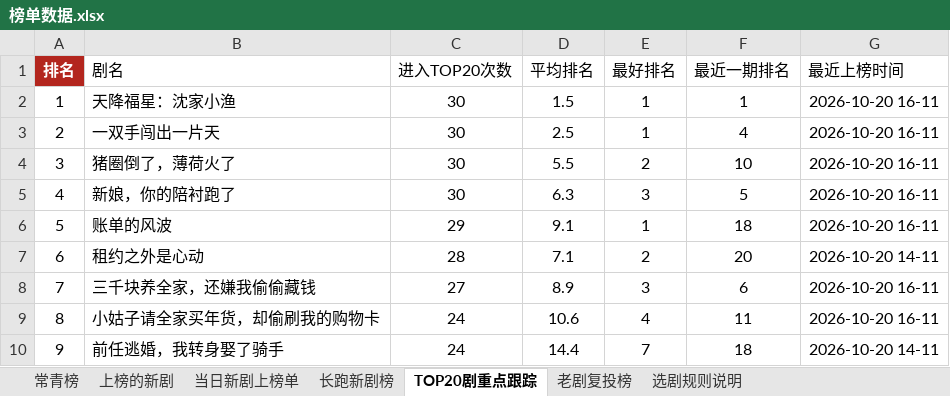
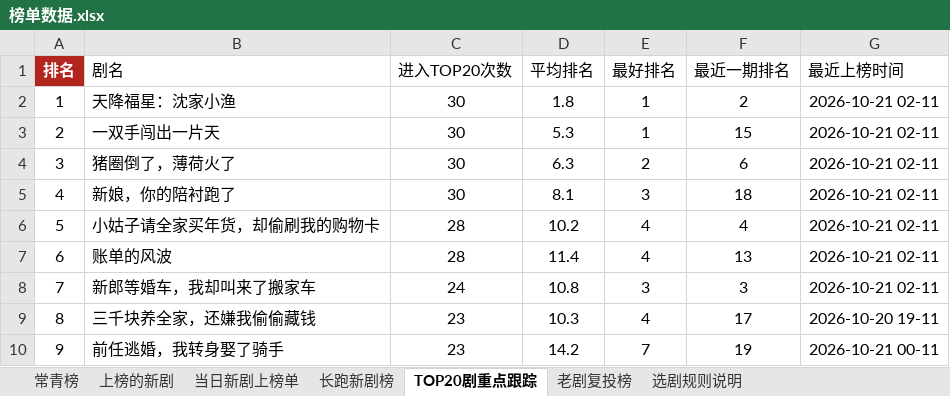
Before and after one commit to 2m247cdz9k-design/tomato-drama-rankings, an Excel workbook: 榜单数据.xlsx, sheet TOP20剧重点跟踪, drawn as a sheet; only a part is shown; values as stored, in another font and other column widths than the file's, no borders; the diff covers the shown part only; the diff names each change by its address in the sheet, - before the commit and + after, or states it on an @@ line.

```diff
--- a/榜单数据.xlsx (sheet TOP20剧重点跟踪)
+++ b/榜单数据.xlsx (sheet TOP20剧重点跟踪)
-D2 (平均排名): 1.5
+D2 (平均排名): 1.8
-F2 (最近一期排名): 1
+F2 (最近一期排名): 2
-G2:G6 (最近上榜时间): 2026-10-20 16-11
+G2:G6 (最近上榜时间): 2026-10-21 02-11
-D3 (平均排名): 2.5
+D3 (平均排名): 5.3
-F3 (最近一期排名): 4
+F3 (最近一期排名): 15
-D4 (平均排名): 5.5
+D4 (平均排名): 6.3
-F4 (最近一期排名): 10
+F4 (最近一期排名): 6
-D5 (平均排名): 6.3
+D5 (平均排名): 8.1
-F5 (最近一期排名): 5
+F5 (最近一期排名): 18
-B6 (剧名): 账单的风波
+B6 (剧名): 小姑子请全家买年货，却偷刷我的购物卡
-C6 (进入TOP20次数): 29
+C6 (进入TOP20次数): 28
-D6 (平均排名): 9.1
+D6 (平均排名): 10.2
-E6 (最好排名): 1
+E6 (最好排名): 4
-F6 (最近一期排名): 18
+F6 (最近一期排名): 4
-B7 (剧名): 租约之外是心动
+B7 (剧名): 账单的风波
-D7 (平均排名): 7.1
+D7 (平均排名): 11.4
-E7 (最好排名): 2
+E7 (最好排名): 4
-F7 (最近一期排名): 20
+F7 (最近一期排名): 13
-G7 (最近上榜时间): 2026-10-20 14-11
+G7 (最近上榜时间): 2026-10-21 02-11
-B8 (剧名): 三千块养全家，还嫌我偷偷藏钱
+B8 (剧名): 新郎等婚车，我却叫来了搬家车
-C8 (进入TOP20次数): 27
+C8 (进入TOP20次数): 24
-D8 (平均排名): 8.9
+D8 (平均排名): 10.8
-F8 (最近一期排名): 6
+F8 (最近一期排名): 3
-G8 (最近上榜时间): 2026-10-20 16-11
+G8 (最近上榜时间): 2026-10-21 02-11
-B9 (剧名): 小姑子请全家买年货，却偷刷我的购物卡
+B9 (剧名): 三千块养全家，还嫌我偷偷藏钱
-C9:C10 (进入TOP20次数): 24
+C9:C10 (进入TOP20次数): 23
-D9 (平均排名): 10.6
+D9 (平均排名): 10.3
-F9 (最近一期排名): 11
+F9 (最近一期排名): 17
-G9 (最近上榜时间): 2026-10-20 16-11
+G9 (最近上榜时间): 2026-10-20 19-11
-D10 (平均排名): 14.4
+D10 (平均排名): 14.2
-F10 (最近一期排名): 18
+F10 (最近一期排名): 19
-G10 (最近上榜时间): 2026-10-20 14-11
+G10 (最近上榜时间): 2026-10-21 00-11
```
Also changed, not shown: 217 edited cells elsewhere in this sheet, sheet 老剧复投榜, sheet 上榜的新剧, sheet 长跑新剧榜, sheet 当日新剧上榜单, sheet 新剧推荐·口径C(账号层级优先), sheet 新剧推荐·口径B(账号权重型), 3 more sheets, 2 other files.
